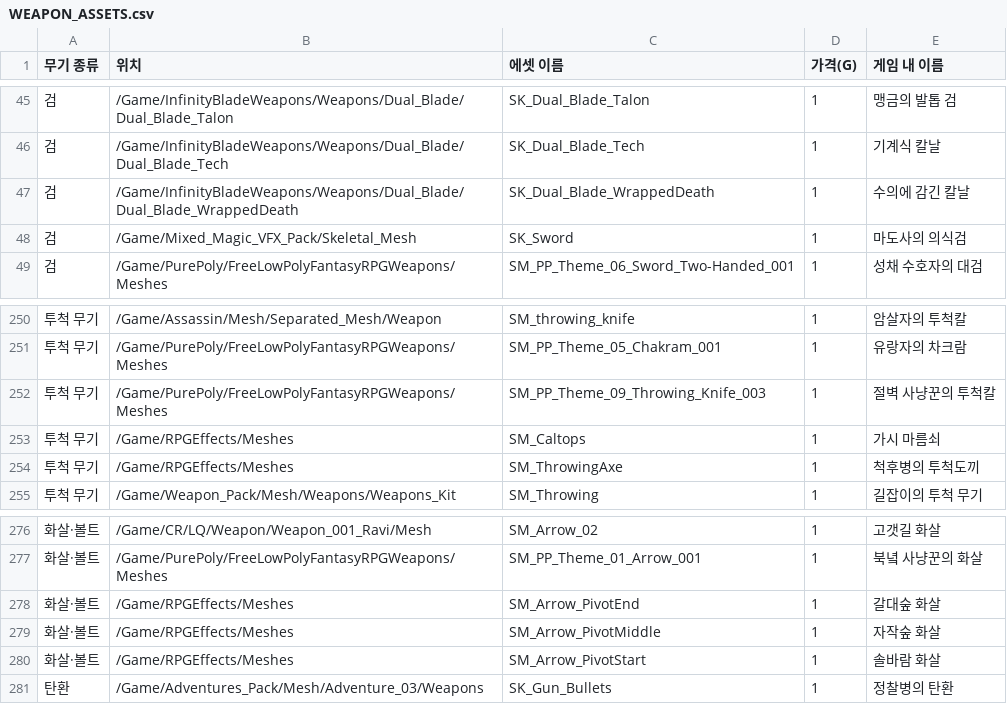
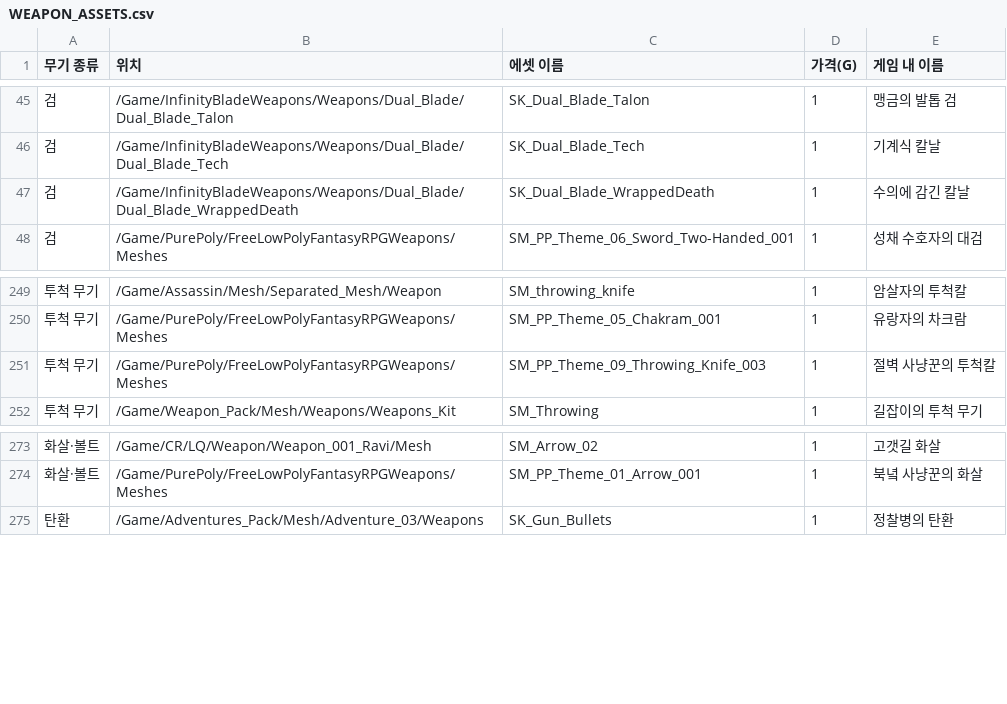
Before and after one commit to jaba001/ProjectA, a CSV file: DataCatalogs/WEAPON_ASSETS.csv, drawn as a sheet; only a part is shown, gaps mark what is left out; the diff names each change by its address in the sheet, - before the commit and + after, or states it on an @@ line.

```diff
--- a/DataCatalogs/WEAPON_ASSETS.csv
+++ b/DataCatalogs/WEAPON_ASSETS.csv
-row 48: 검 | /Game/Mixed_Magic_VFX_Pack/Skeletal_Mesh | SK_Sword | 1 | 마도사의 의식검
-row 253: 투척 무기 | /Game/RPGEffects/Meshes | SM_Caltops | 1 | 가시 마름쇠
-row 254: 투척 무기 | /Game/RPGEffects/Meshes | SM_ThrowingAxe | 1 | 척후병의 투척도끼
-row 278: 화살·볼트 | /Game/RPGEffects/Meshes | SM_Arrow_PivotEnd | 1 | 갈대숲 화살
-row 279: 화살·볼트 | /Game/RPGEffects/Meshes | SM_Arrow_PivotMiddle | 1 | 자작숲 화살
-row 280: 화살·볼트 | /Game/RPGEffects/Meshes | SM_Arrow_PivotStart | 1 | 솔바람 화살
```
Also changed, not shown: DataCatalogs/ENCOUNTER_POOL.csv, DataCatalogs/SKILL_CREATION_STATUS.csv, 48 other files.
